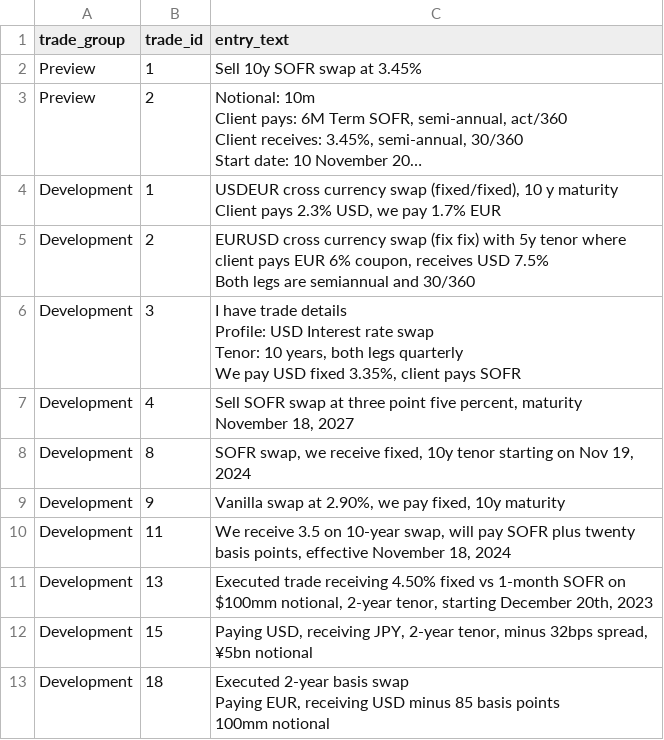
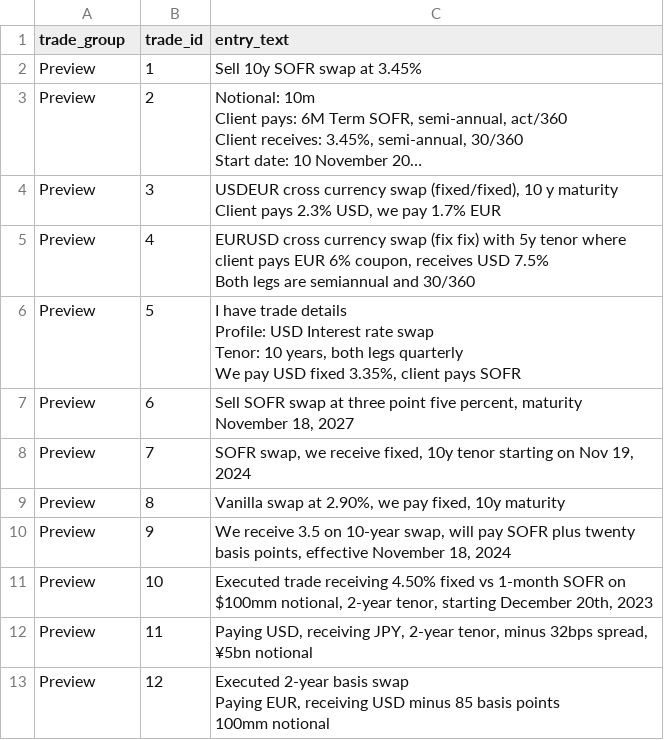
Before and after one commit to maksym33/hackathon2024, a CSV file: cl/hackathon/HackathonInput.csv, drawn as a sheet; long unchanged cells end in …; the diff names each change by its address in the sheet, - before the commit and + after, or states it on an @@ line.

Commit message:
Change trade group to Preview and renumber from 3 to 12.
(cherry picked from commit a899c60d74eaa26c474899c0eb55f6ecf935afc0)

```diff
--- a/cl/hackathon/HackathonInput.csv
+++ b/cl/hackathon/HackathonInput.csv
-A4:A13 (trade_group): Development
+A4:A13 (trade_group): Preview
-B4 (trade_id): 1
+B4 (trade_id): 3
-B5 (trade_id): 2
+B5 (trade_id): 4
-B6 (trade_id): 3
+B6 (trade_id): 5
-B7 (trade_id): 4
+B7 (trade_id): 6
-B8 (trade_id): 8
+B8 (trade_id): 7
-B9 (trade_id): 9
+B9 (trade_id): 8
-B10 (trade_id): 11
+B10 (trade_id): 9
-B11 (trade_id): 13
+B11 (trade_id): 10
-B12 (trade_id): 15
+B12 (trade_id): 11
-B13 (trade_id): 18
+B13 (trade_id): 12
```
Also changed, not shown: cl/hackathon/HackathonOutput.csv.
